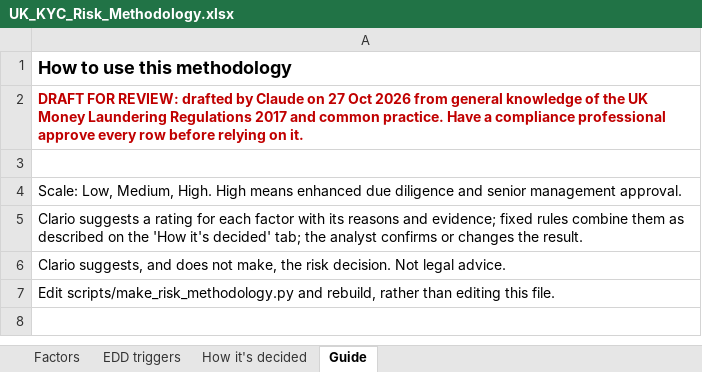
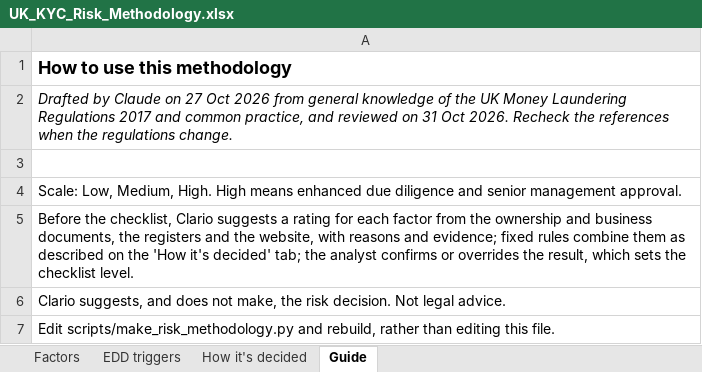
Before and after one commit to abisanzz/clario, an Excel workbook: docs/UK_KYC_Risk_Methodology.xlsx, sheet Guide, drawn as a sheet; values as stored, in another font and other column widths than the file's, no borders; the diff names each change by its address in the sheet, - before the commit and + after, or states it on an @@ line.

```diff
--- a/docs/UK_KYC_Risk_Methodology.xlsx (sheet Guide)
+++ b/docs/UK_KYC_Risk_Methodology.xlsx (sheet Guide)
-A2: DRAFT FOR REVIEW: drafted by Claude on 27 Oct 2026 from general knowledge of the UK Money Laundering Regulations 2017 and common practice. Have a compliance professional approve every row before relying on it.
+A2: Drafted by Claude on 27 Oct 2026 from general knowledge of the UK Money Laundering Regulations 2017 and common practice, and reviewed on 31 Oct 2026. Recheck the references when the regulations change.
@@ A2 bold: on → off, italic: off → on, text colour: #C00000 → black @@
-A5: Clario suggests a rating for each factor with its reasons and evidence; fixed rules combine them as described on the 'How it's decided' tab; the analyst confirms or changes the result.
+A5: Before the checklist, Clario suggests a rating for each factor from the ownership and business documents, the registers and the website, with reasons and evidence; fixed rules combine them as described on the 'How it's decided' tab; the analyst confirms or overrides the result, which sets the checklist level.
```
Also changed, not shown: sheet EDD triggers, sheet How it's decided, 26 other files.
